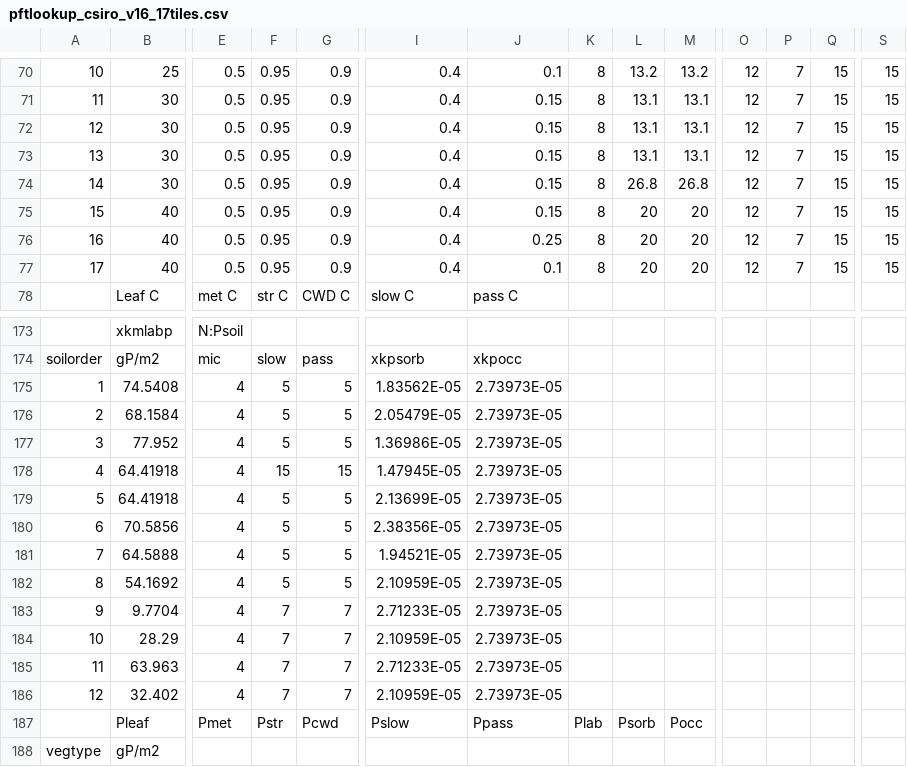
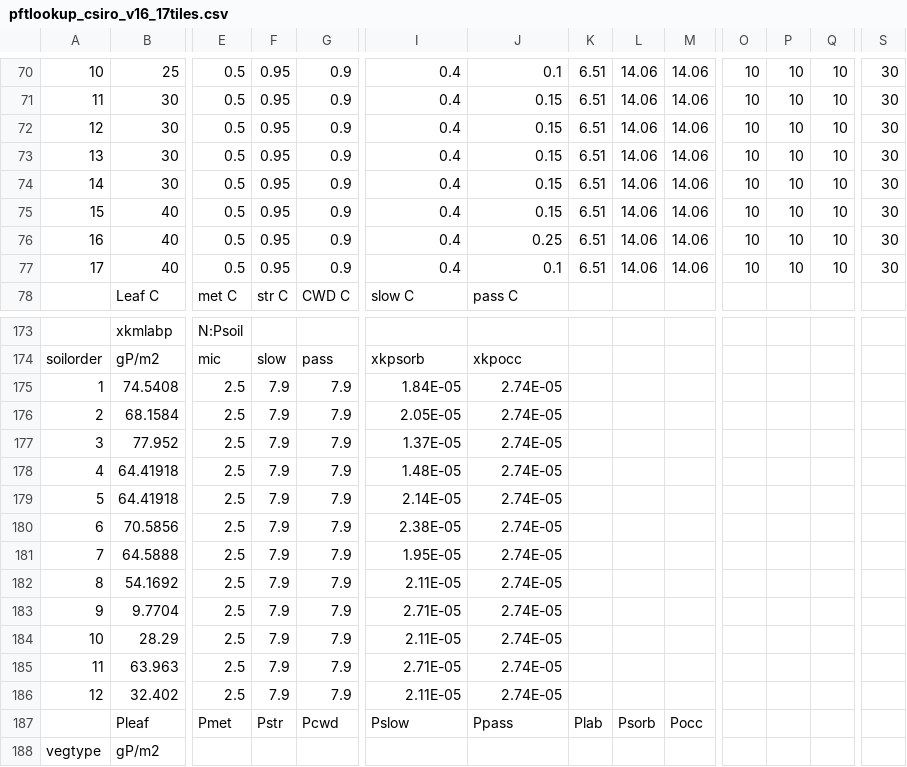
Before and after one commit to CABLE-LSM/CABLE-svn-archive, a CSV file: yxw599/CABLE-AUX/core/biogeochem/pftlookup_csiro_v16_17tiles.csv, drawn as a sheet; only a part is shown, gaps mark what is left out; the diff covers the shown part only; the diff names each change by its address in the sheet, - before the commit and + after, or states it on an @@ line.

```diff
--- a/yxw599/CABLE-AUX/core/biogeochem/pftlookup_csiro_v16_17tiles.csv
+++ b/yxw599/CABLE-AUX/core/biogeochem/pftlookup_csiro_v16_17tiles.csv
-K70:K77: 8
+K70:K77: 6.51
-L70: 13.2
+L70: 14.06
-M70: 13.2
+M70: 14.06
-O70:O77: 12
+O70:O77: 10
-P70:P77: 7
+P70:P77: 10
-Q70:Q77: 15
+Q70:Q77: 10
-S70:S77: 15
+S70:S77: 30
-L71:L73: 13.1
+L71:L73: 14.06
-M71:M73: 13.1
+M71:M73: 14.06
-L74: 26.8
+L74: 14.06
-M74: 26.8
+M74: 14.06
-L75:L77: 20
+L75:L77: 14.06
-M75:M77: 20
+M75:M77: 14.06
-E175:E186: 4
+E175:E186: 2.5
-F175:F177: 5
+F175:F177: 7.9
-G175:G177: 5
+G175:G177: 7.9
-I175: 1.83562E-05
+I175: 1.84E-05
-J175:J186: 2.73973E-05
+J175:J186: 2.74E-05
-I176: 2.05479E-05
+I176: 2.05E-05
-I177: 1.36986E-05
+I177: 1.37E-05
-F178: 15
+F178: 7.9
-G178: 15
+G178: 7.9
-I178: 1.47945E-05
+I178: 1.48E-05
-F179:F182: 5
+F179:F182: 7.9
-G179:G182: 5
+G179:G182: 7.9
-I179: 2.13699E-05
+I179: 2.14E-05
-I180: 2.38356E-05
+I180: 2.38E-05
-I181: 1.94521E-05
+I181: 1.95E-05
-I182: 2.10959E-05
+I182: 2.11E-05
-F183:F186: 7
+F183:F186: 7.9
-G183:G186: 7
+G183:G186: 7.9
-I183: 2.71233E-05
+I183: 2.71E-05
-I184: 2.10959E-05
+I184: 2.11E-05
-I185: 2.71233E-05
+I185: 2.71E-05
-I186: 2.10959E-05
+I186: 2.11E-05
```
Also changed, not shown: 65 edited cells elsewhere in this file.
